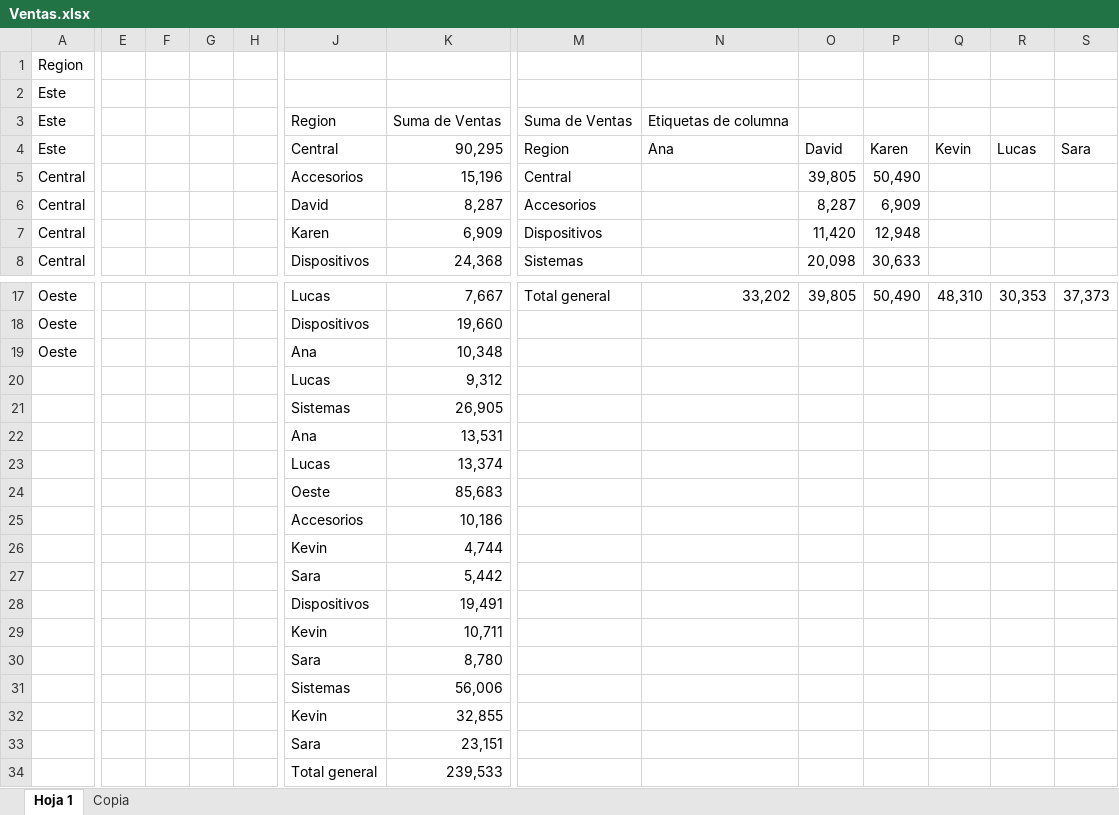
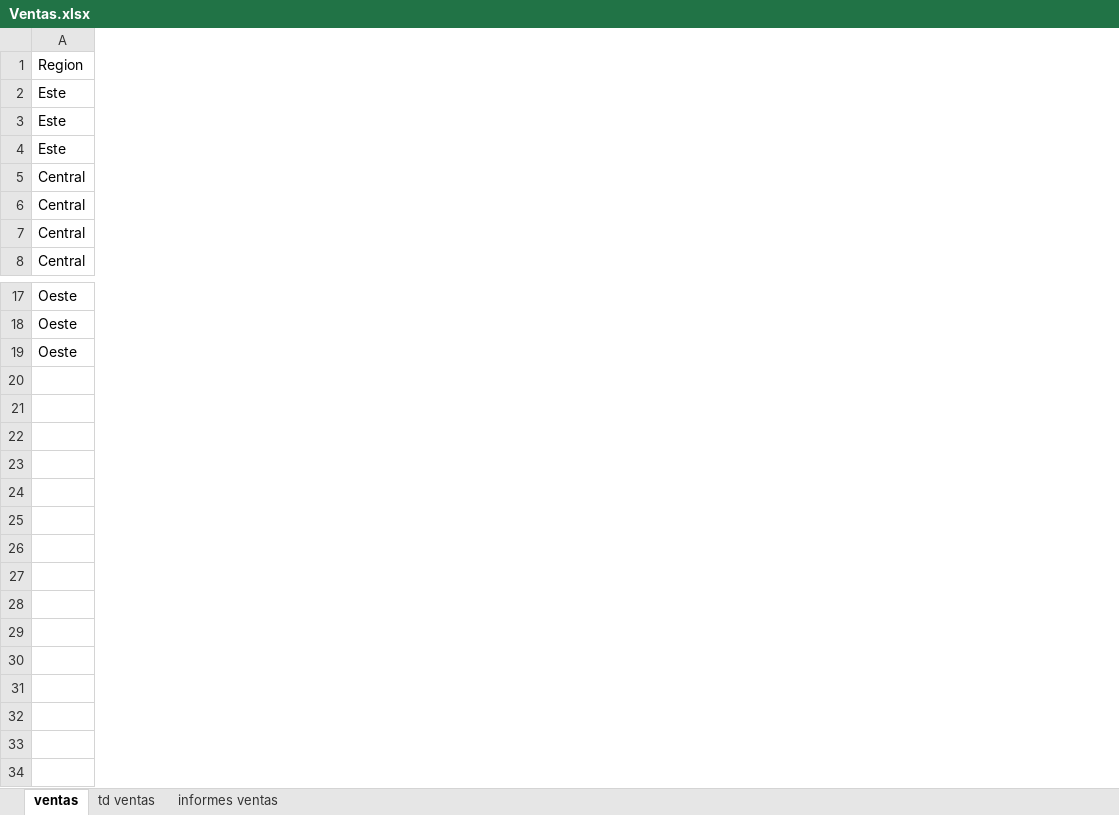
Before and after one commit to BraianOtondo/Curso-Excel-y-Power-BI-Analisis-y-Visualizaci-n-de-Datos, an Excel workbook: Excel/Sección 2/Ventas.xlsx, sheet ventas, drawn as a sheet; only a part is shown, gaps mark what is left out; values as stored, in another font and other column widths than the file's, no borders; charts and pictures and conditional formats and table styles not drawn; rows hold the shown columns only; the diff covers the shown part only; the diff names each change by its address in the sheet, - before the commit and + after, or states it on an @@ line.

```diff
--- a/Excel/Sección 2/Ventas.xlsx (sheet ventas)
+++ b/Excel/Sección 2/Ventas.xlsx (sheet ventas)
-sheet tab: Hoja 1
+sheet tab: ventas
-sheet tab: Copia
+sheet tab: td ventas
+sheet tab: informes ventas
-column E, empty
-column F, empty
-column G, empty
-column H, empty
-column J, rows 3-8: Region | Central | Accesorios | David | Karen | Dispositivos; rows 17-19: Lucas | Dispositivos | Ana
-column K, rows 3-8: Suma de Ventas | 90,295 | 15,196 | 8,287 | 6,909 | 24,368; rows 17-19: 7,667 | 19,660 | 10,348
-column M, rows 3-8: Suma de Ventas | Region | Central | Accesorios | Dispositivos | Sistemas; row 17: Total general
-column N, rows 3-4: Etiquetas de columna | Ana; row 17: 33,202
-column O, rows 4-8: David | 39,805 | 8,287 | 11,420 | 20,098; row 17: 39,805
-column P, rows 4-8: Karen | 50,490 | 6,909 | 12,948 | 30,633; row 17: 50,490
-column Q, row 4: Kevin; row 17: 48,310
-column R, row 4: Lucas; row 17: 30,353
-column S, row 4: Sara; row 17: 37,373
-row 20:  |  |  |  |  | Lucas | 9,312
-row 21:  |  |  |  |  | Sistemas | 26,905
-row 22:  |  |  |  |  | Ana | 13,531
-row 23:  |  |  |  |  | Lucas | 13,374
-row 24:  |  |  |  |  | Oeste | 85,683
-row 25:  |  |  |  |  | Accesorios | 10,186
-row 26:  |  |  |  |  | Kevin | 4,744
-row 27:  |  |  |  |  | Sara | 5,442
-row 28:  |  |  |  |  | Dispositivos | 19,491
-row 29:  |  |  |  |  | Kevin | 10,711
-row 30:  |  |  |  |  | Sara | 8,780
-row 31:  |  |  |  |  | Sistemas | 56,006
-row 32:  |  |  |  |  | Kevin | 32,855
-row 33:  |  |  |  |  | Sara | 23,151
-row 34:  |  |  |  |  | Total general | 239,533
```
Also changed, not shown: 2 removed columns elsewhere in this sheet, sheet td ventas, charts or pictures.
